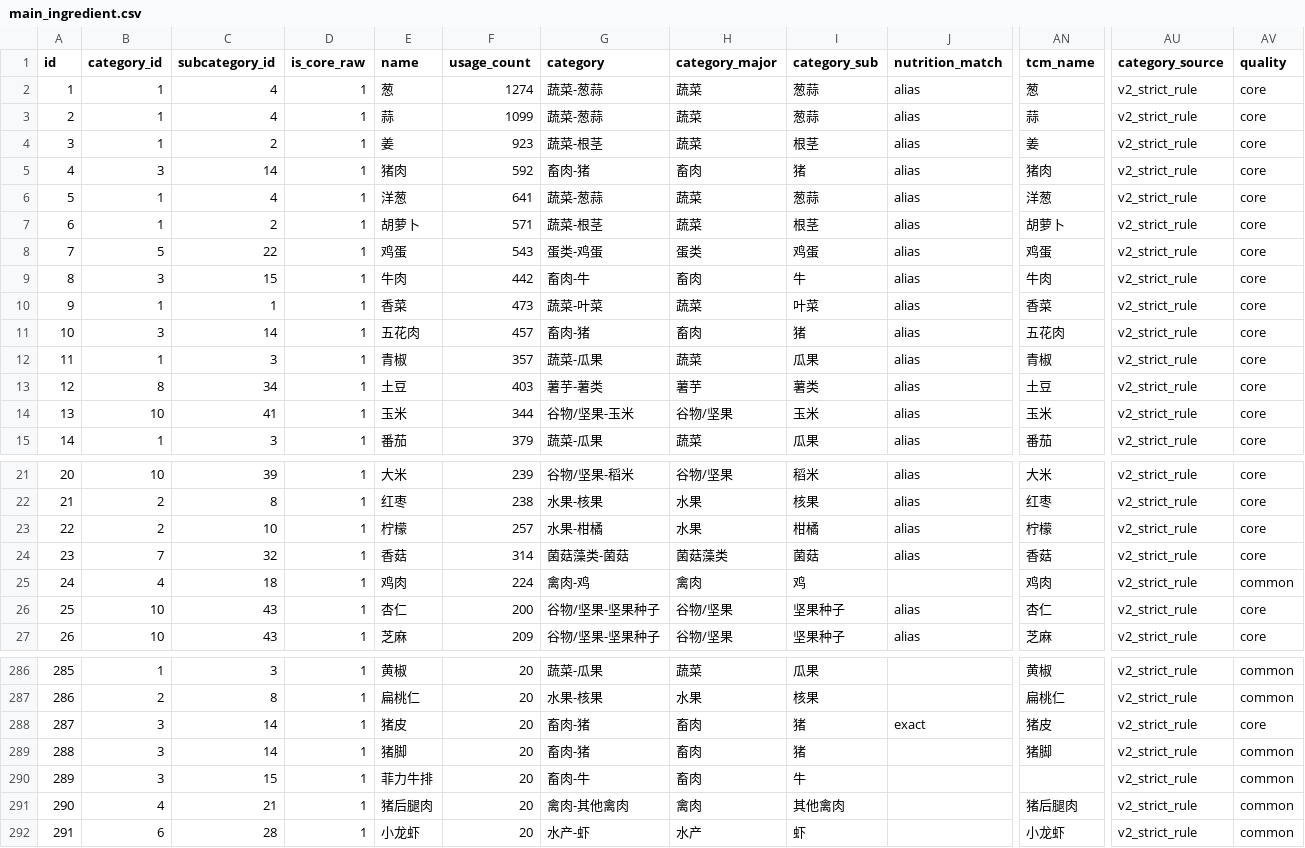
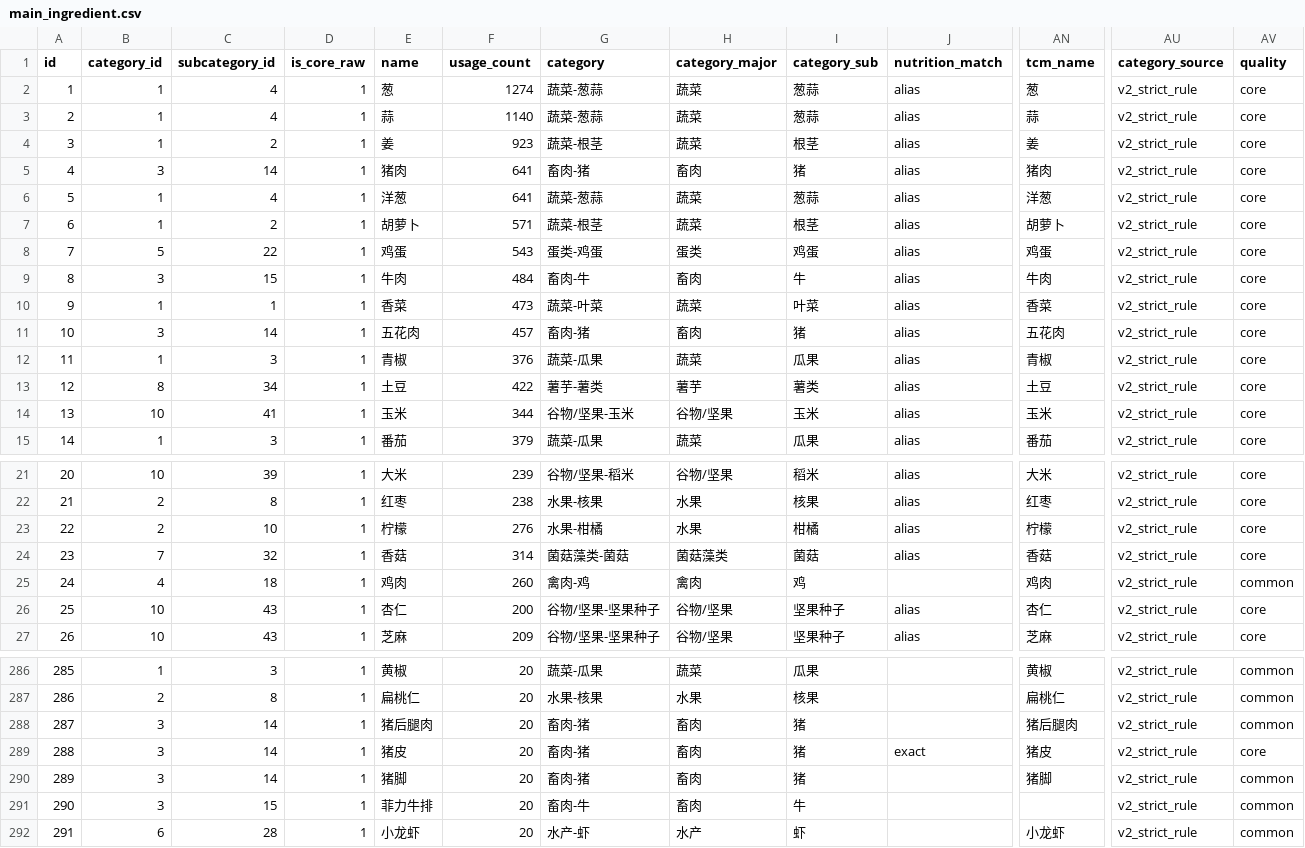
Before and after one commit to aiczz/test, a CSV file: sql/cleaned_v2/main_ingredient.csv, drawn as a sheet; only a part is shown, gaps mark what is left out; removed rows and columns are numbered as before the commit, all else as after; rows hold the shown columns only; the diff covers the shown part only; the diff names each change by its address in the sheet, - before the commit and + after, or states it on an @@ line.

```diff
--- a/sql/cleaned_v2/main_ingredient.csv
+++ b/sql/cleaned_v2/main_ingredient.csv
-F3 (usage_count): 1099
+F3 (usage_count): 1140
-F5 (usage_count): 592
+F5 (usage_count): 641
-F9 (usage_count): 442
+F9 (usage_count): 484
-F12 (usage_count): 357
+F12 (usage_count): 376
-F13 (usage_count): 403
+F13 (usage_count): 422
-F23 (usage_count): 257
+F23 (usage_count): 276
-F25 (usage_count): 224
+F25 (usage_count): 260
@@ column A (id) renumbered from row 134 down @@
+row 288: 287 | 3 | 14 | 1 | 猪后腿肉 | 20 | 畜肉-猪 | 畜肉 | 猪 |  | 猪后腿肉 | v2_strict_rule | common
-row 291: 290 | 4 | 21 | 1 | 猪后腿肉 | 20 | 禽肉-其他禽肉 | 禽肉 | 其他禽肉 |  | 猪后腿肉 | v2_strict_rule | common
```
Also changed, not shown: 9 added rows, 2 removed rows and 8 edited cells elsewhere in this file, sql/cleaned_v2/high_frequency_audit.csv, sql/cleaned_v2/ingredient_effects.csv, 16 other files.
